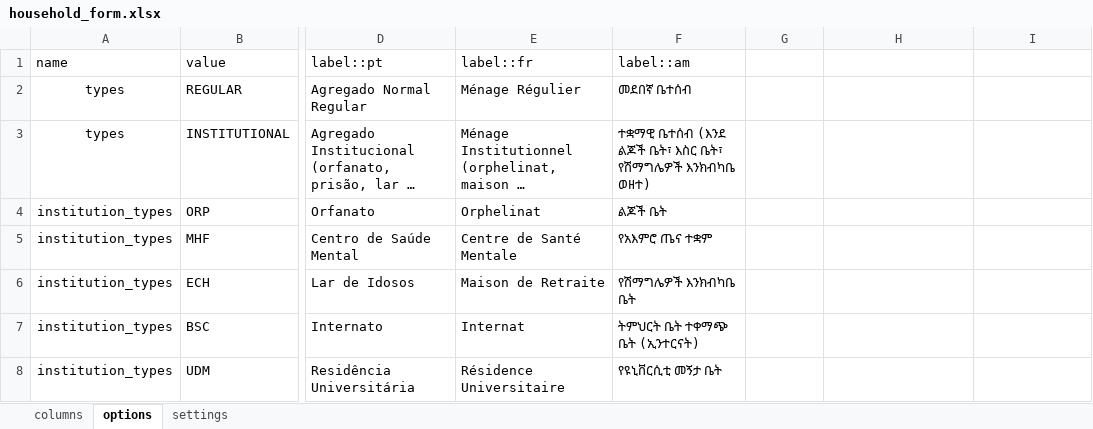
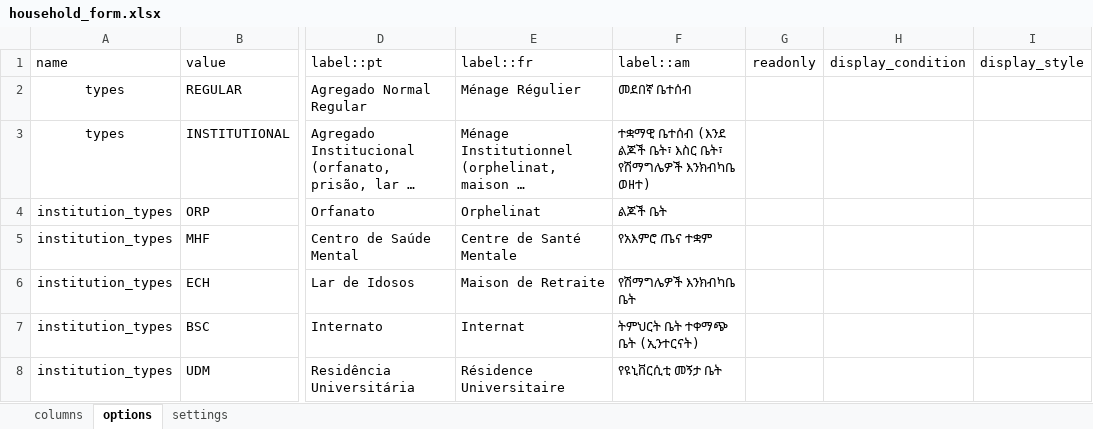
Before and after one commit to philimones-group/hds-explorer-tablet, an Excel workbook: app/src/main/res/raw/household_form.xlsx, sheet options, drawn as a sheet; only a part is shown, gaps mark what is left out; long unchanged cells end in …; values as stored, in another font and other column widths than the file's, no borders; the diff names each change by its address in the sheet, - before the commit and + after, or states it on an @@ line.

```diff
--- a/app/src/main/res/raw/household_form.xlsx (sheet options)
+++ b/app/src/main/res/raw/household_form.xlsx (sheet options)
-G1: (empty)
+G1: readonly
-H1: (empty)
+H1: display_condition
-I1: (empty)
+I1: display_style
```
Also changed, not shown: sheet columns, sheet settings, 8 other files.
